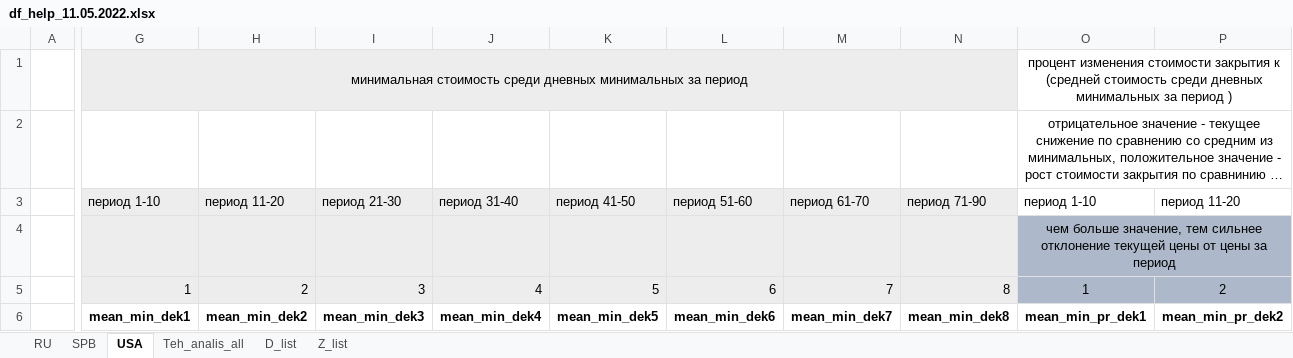
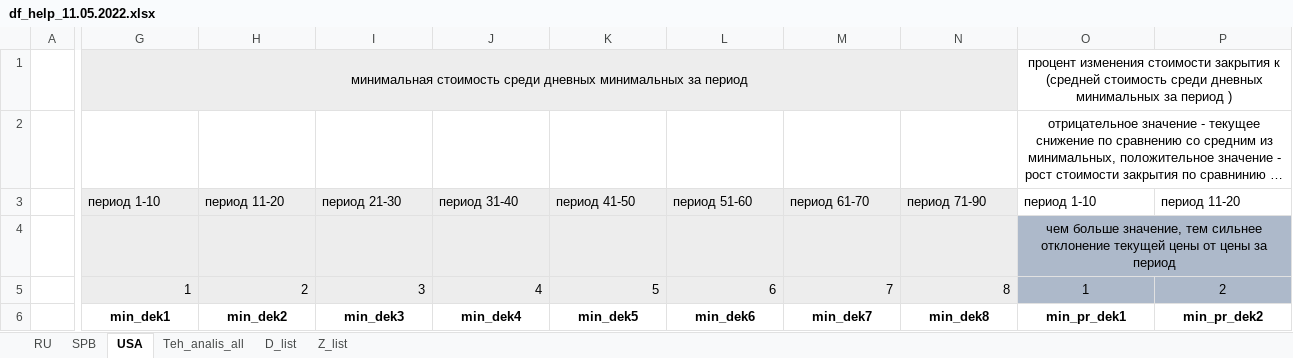
Before and after one commit to volemor/update-stock-prices, an Excel workbook: df_help_11.05.2022.xlsx, sheet USA, drawn as a sheet; only a part is shown, gaps mark what is left out; long unchanged cells end in …; values as stored, in another font and other column widths than the file's, no borders; the diff covers the shown part only; the diff names each change by its address in the sheet, - before the commit and + after, or states it on an @@ line.

```diff
--- a/df_help_11.05.2022.xlsx (sheet USA)
+++ b/df_help_11.05.2022.xlsx (sheet USA)
-G6: mean_min_dek1
+G6: min_dek1
-H6: mean_min_dek2
+H6: min_dek2
-I6: mean_min_dek3
+I6: min_dek3
-J6: mean_min_dek4
+J6: min_dek4
-K6: mean_min_dek5
+K6: min_dek5
-L6: mean_min_dek6
+L6: min_dek6
-M6: mean_min_dek7
+M6: min_dek7
-N6: mean_min_dek8
+N6: min_dek8
-O6: mean_min_pr_dek1
+O6: min_pr_dek1
-P6: mean_min_pr_dek2
+P6: min_pr_dek2
```
Also changed, not shown: 6 edited cells elsewhere in this sheet, sheet SPB, sheet Z_list, sheet D_list, sheet RU, 3 other files.
